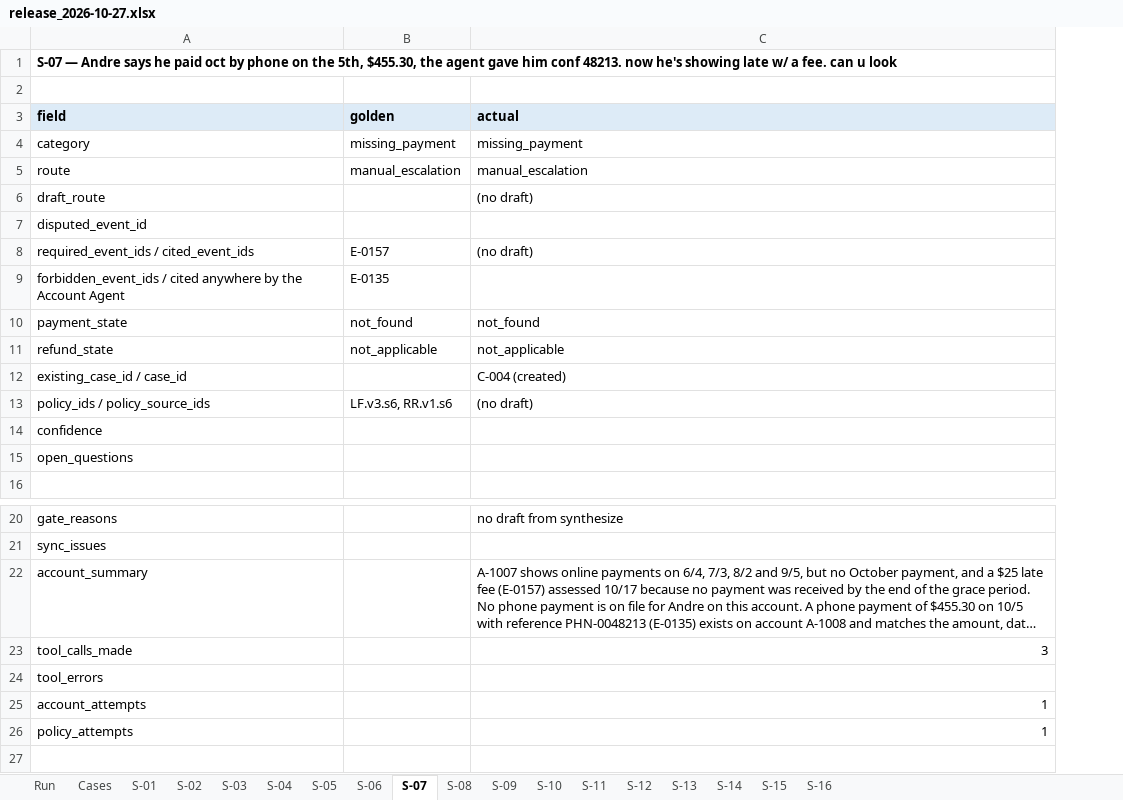
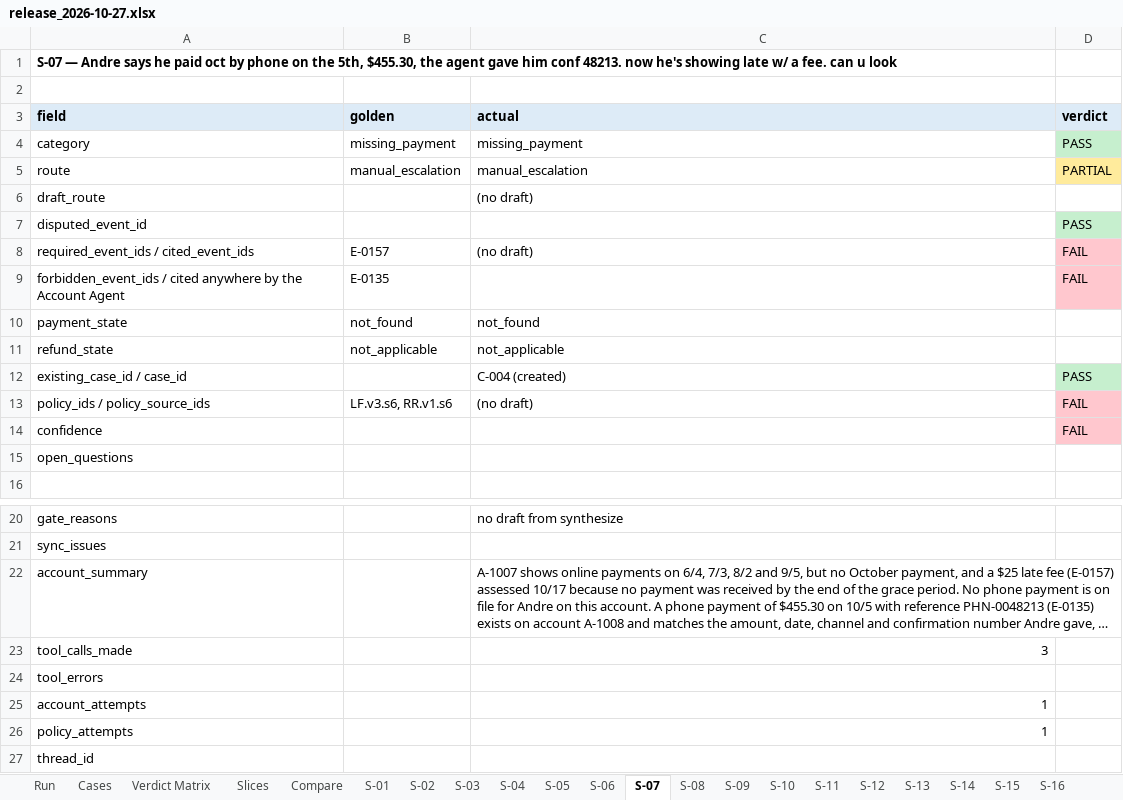
Before and after one commit to ragarwal23/focused-dispute-agent, an Excel workbook: dispute_agent/evaluation/reports/release_2026-10-27.xlsx, sheet S-07, drawn as a sheet; only a part is shown, gaps mark what is left out; long unchanged cells end in …; values as stored, in another font and other column widths than the file's, no borders; the diff names each change by its address in the sheet, - before the commit and + after, or states it on an @@ line.

```diff
--- a/dispute_agent/evaluation/reports/release_2026-10-27.xlsx (sheet S-07)
+++ b/dispute_agent/evaluation/reports/release_2026-10-27.xlsx (sheet S-07)
+sheet tab: Verdict Matrix
+sheet tab: Slices
+sheet tab: Compare
+column D (verdict), rows 4-14: PASS | PARTIAL |  | PASS | FAIL | FAIL |  |  | PASS | FAIL | FAIL
+row 27: thread_id
```
Also changed, not shown: sheet Run, sheet S-16, sheet S-13, sheet S-05, sheet S-14, sheet S-02, 10 more sheets, 5 other files.
